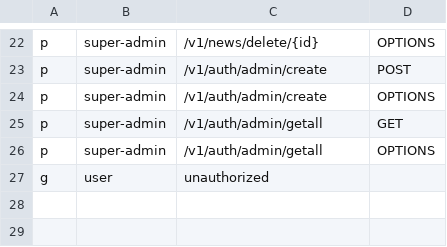
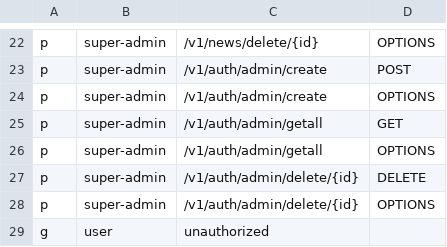
Before and after one commit to rarebek/news, a CSV file: config/auth.csv, drawn as a sheet; only a part is shown, gaps mark what is left out; the diff names each change by its address in the sheet, - before the commit and + after, or states it on an @@ line.

```diff
--- a/config/auth.csv
+++ b/config/auth.csv
+row 27: p | super-admin | /v1/auth/admin/delete/{id} | DELETE
+row 28: p | super-admin | /v1/auth/admin/delete/{id} | OPTIONS
```
